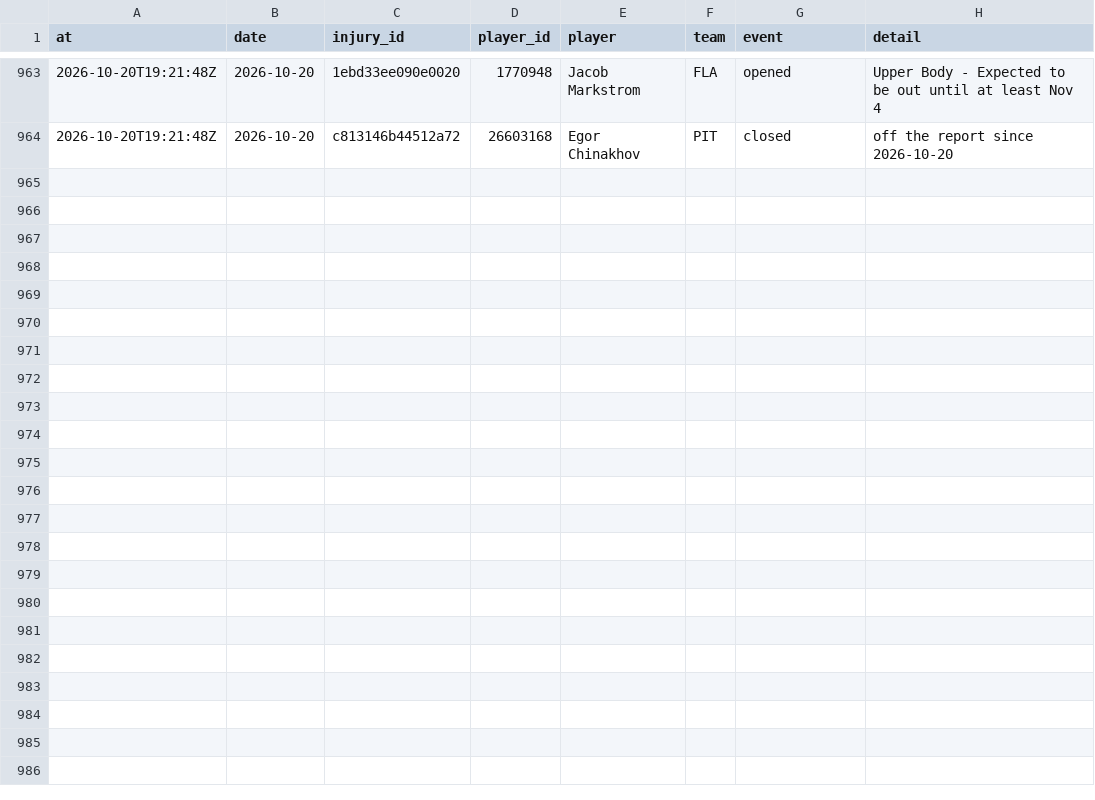
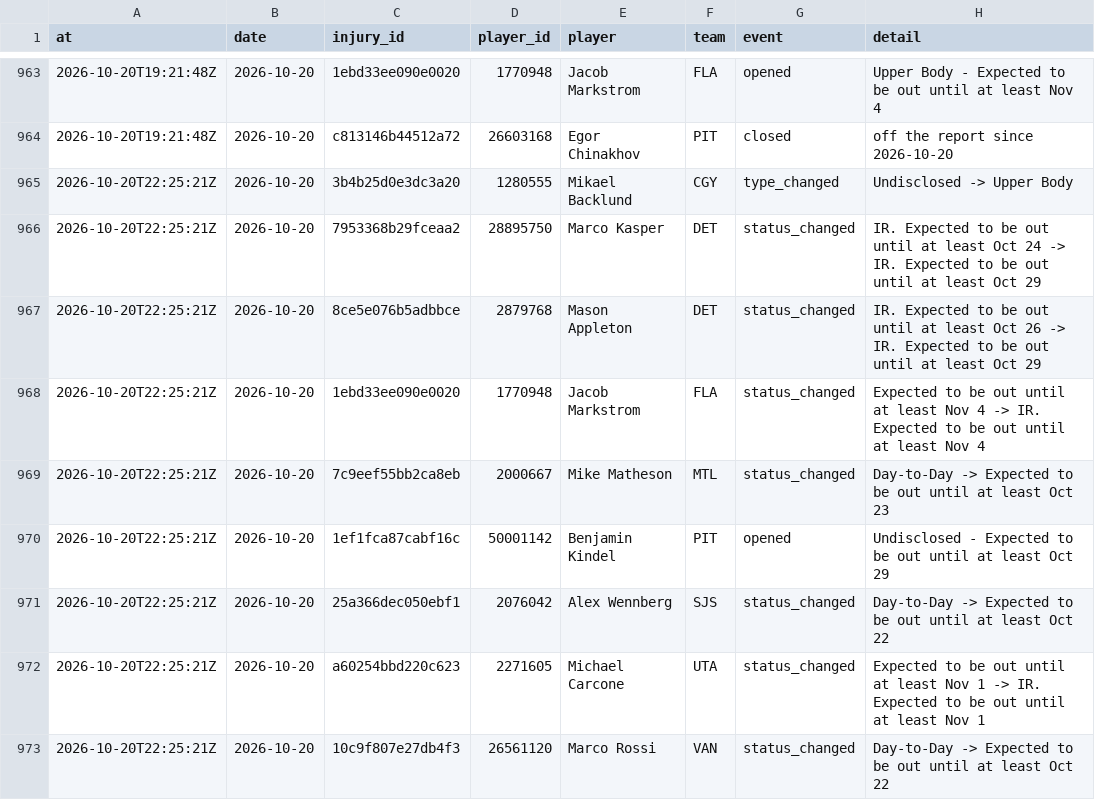
Before and after one commit to ajpayzant/NHL-Injury-Tool, a CSV file: data/events.csv, drawn as a sheet; only a part is shown, gaps mark what is left out.

```diff
--- a/data/events.csv
+++ b/data/events.csv
@@ -964 +964,10 @@ at,date,injury_id,player_id,player,team,event,detail
 2026-10-20T19:21:48Z,2026-10-20,c813146b44512a72,26603168,Egor Chinakhov,PIT,closed,off the report since 2026-10-20
+2026-10-20T22:25:21Z,2026-10-20,3b4b25d0e3dc3a20,1280555,Mikael Backlund,CGY,type_changed,Undisclosed -> Upper Body
+2026-10-20T22:25:21Z,2026-10-20,7953368b29fceaa2,28895750,Marco Kasper,DET,status_changed,IR. Expected to be out until at least Oct 24 -> IR. Expected to be out until at least Oct 29
+2026-10-20T22:25:21Z,2026-10-20,8ce5e076b5adbbce,2879768,Mason Appleton,DET,status_changed,IR. Expected to be out until at least Oct 26 -> IR. Expected to be out until at least Oct 29
+2026-10-20T22:25:21Z,2026-10-20,1ebd33ee090e0020,1770948,Jacob Markstrom,FLA,status_changed,Expected to be out until at least Nov 4 -> IR. Expected to be out until at least Nov 4
+2026-10-20T22:25:21Z,2026-10-20,7c9eef55bb2ca8eb,2000667,Mike Matheson,MTL,status_changed,Day-to-Day -> Expected to be out until at least Oct 23
+2026-10-20T22:25:21Z,2026-10-20,1ef1fca87cabf16c,50001142,Benjamin Kindel,PIT,opened,Undisclosed - Expected to be out until at least Oct 29
+2026-10-20T22:25:21Z,2026-10-20,25a366dec050ebf1,2076042,Alex Wennberg,SJS,status_changed,Day-to-Day -> Expected to be out until at least Oct 22
+2026-10-20T22:25:21Z,2026-10-20,a60254bbd220c623,2271605,Michael Carcone,UTA,status_changed,Expected to be out until at least Nov 1 -> IR. Expected to be out until at least Nov 1
+2026-10-20T22:25:21Z,2026-10-20,10c9f807e27db4f3,26561120,Marco Rossi,VAN,status_changed,Day-to-Day -> Expected to be out until at least Oct 22
```
Also changed, not shown: data/injuries.csv, data/runs.csv, 2 other files.
